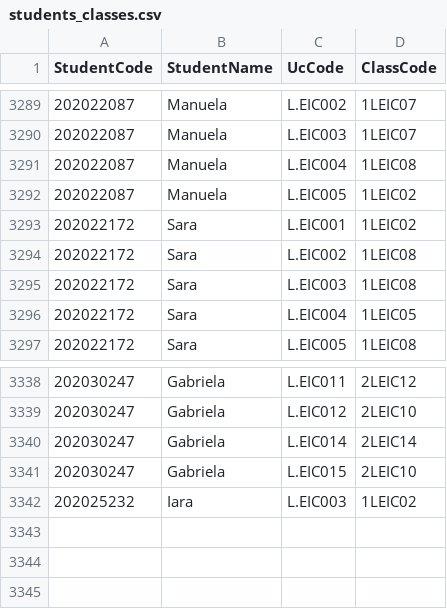
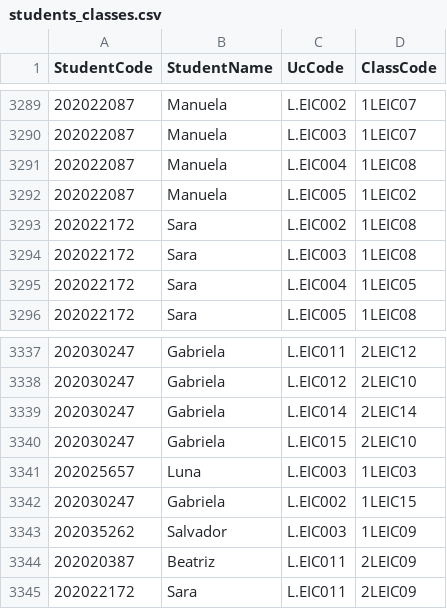
Before and after one commit to tiagopbop/AED-Proj-1, a CSV file: schedule/students_classes.csv, drawn as a sheet; only a part is shown, gaps mark what is left out.

```diff
--- a/schedule/students_classes.csv
+++ b/schedule/students_classes.csv
@@ -3292,3 +3292,2 @@
 202022087,Manuela,L.EIC005,1LEIC02
-202022172,Sara,L.EIC001,1LEIC02
 202022172,Sara,L.EIC002,1LEIC08
@@ -3341,2 +3340,6 @@
 202030247,Gabriela,L.EIC015,2LEIC10
-202025232,Iara,L.EIC003,1LEIC02
+202025657,Luna,L.EIC003,1LEIC03
+202030247,Gabriela,L.EIC002,1LEIC15
+202035262,Salvador,L.EIC003,1LEIC09
+202020387,Beatriz,L.EIC011,2LEIC09
+202022172,Sara,L.EIC011,2LEIC09
```
Also changed, not shown: 10 other files.
